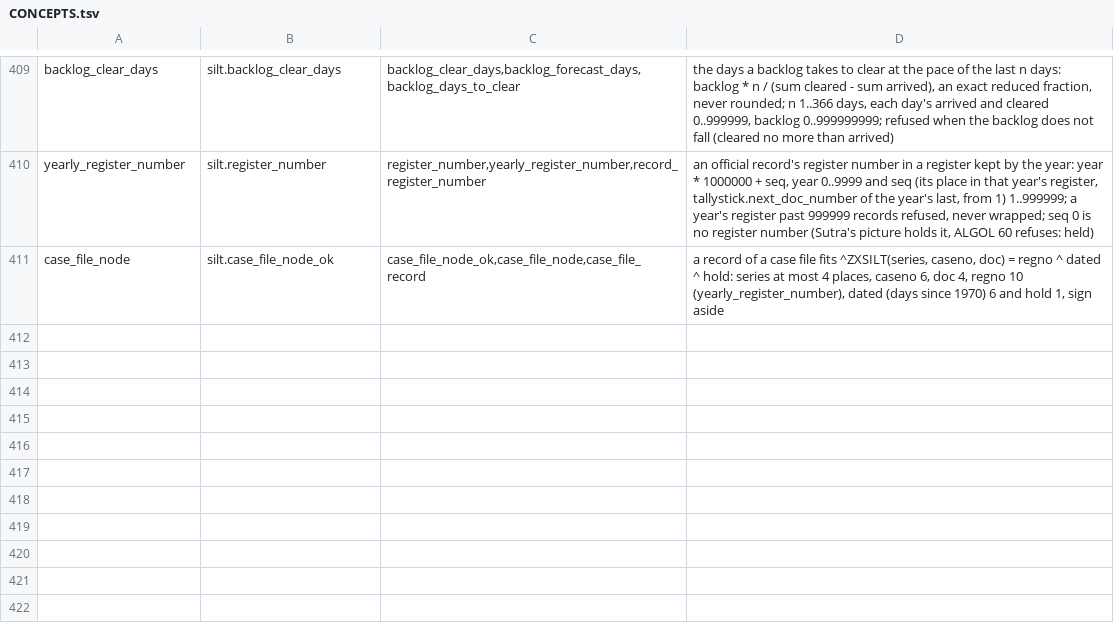
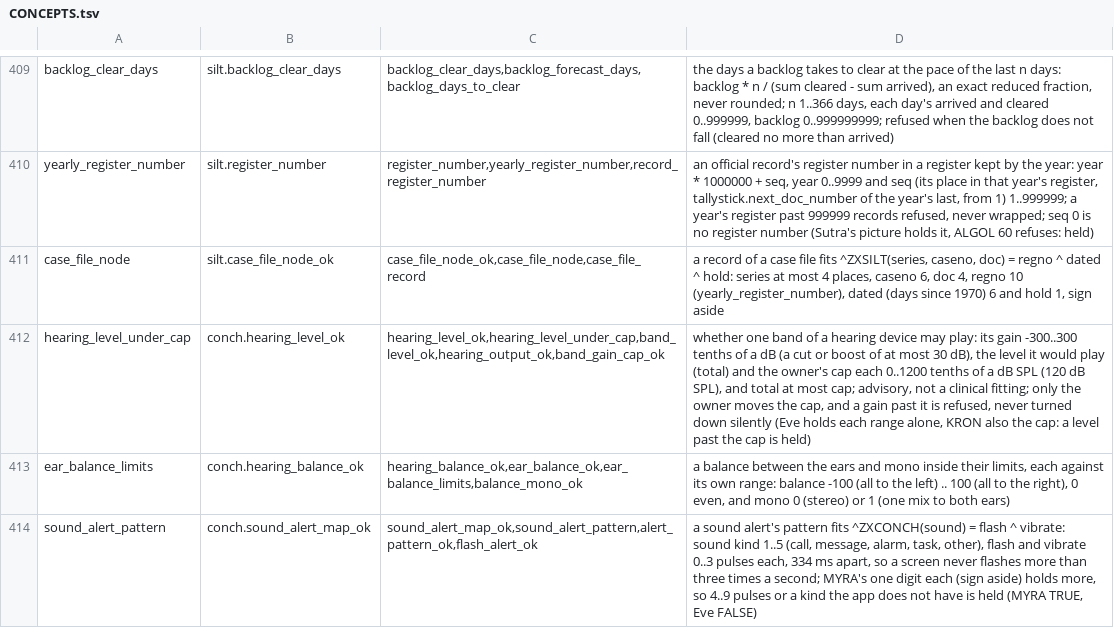
Before and after one commit to sykomiked/ZEDEC-XERO-VULPINE-V1.0.0, a TSV file: kernel/src/apps/CONCEPTS.tsv, drawn as a sheet; only a part is shown, gaps mark what is left out; the diff names each change by its address in the sheet, - before the commit and + after, or states it on an @@ line.

```diff
--- a/kernel/src/apps/CONCEPTS.tsv
+++ b/kernel/src/apps/CONCEPTS.tsv
+row 412: hearing_level_under_cap | conch.hearing_level_ok | hearing_level_ok,hearing_level_under_cap,band_level_ok,hearing_output_ok,band_gain_cap_ok | whether one band of a hearing device may play: its gain -300..300 tenths of a dB (a cut or boost of at most 30 dB), the level it would play (total) and the owner's cap each 0..1200 tenths of a dB SPL (120 dB SPL), and total at most cap; advisory, not a clinical fitting; only the owner moves the cap, and a gain past it is refused, never turned down silently (Eve holds each range alone, KRON also the cap: a level past the cap is held)
+row 413: ear_balance_limits | conch.hearing_balance_ok | hearing_balance_ok,ear_balance_ok,ear_balance_limits,balance_mono_ok | a balance between the ears and mono inside their limits, each against its own range: balance -100 (all to the left) .. 100 (all to the right), 0 even, and mono 0 (stereo) or 1 (one mix to both ears)
+row 414: sound_alert_pattern | conch.sound_alert_map_ok | sound_alert_map_ok,sound_alert_pattern,alert_pattern_ok,flash_alert_ok | a sound alert's pattern fits ^ZXCONCH(sound) = flash ^ vibrate: sound kind 1..5 (call, message, alarm, task, other), flash and vibrate 0..3 pulses each, 334 ms apart, so a screen never flashes more than three times a second; MYRA's one digit each (sign aside) holds more, so 4..9 pulses or a kind the app does not have is held (MYRA TRUE, Eve FALSE)
```
Also changed, not shown: kernel/src/alexandria/SLOTS.tsv, kernel/src/apps/CHECKS.tsv, 17 other files.
